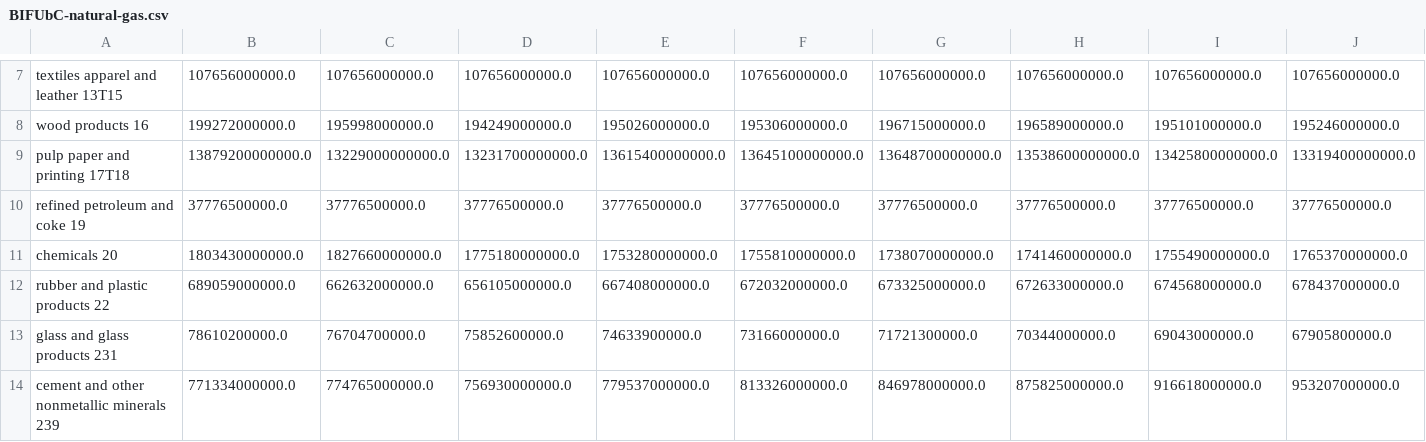
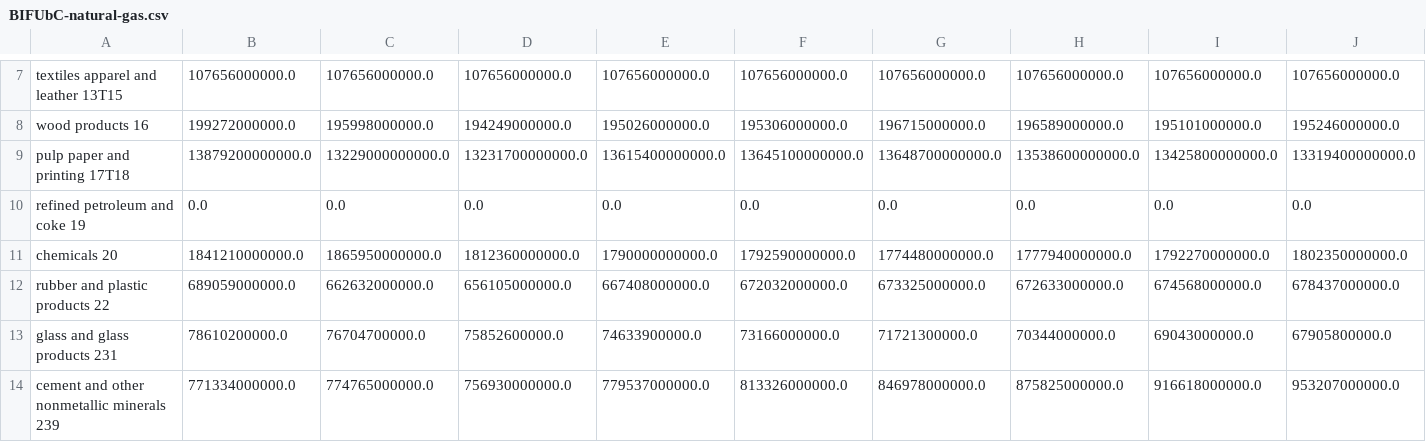
Before and after one commit to EnergyInnovation/eps-maine, a CSV file: InputData/indst/BIFUbC/BIFUbC-natural-gas.csv, drawn as a sheet; only a part is shown, gaps mark what is left out; removed rows and columns are numbered as before the commit, all else as after; rows hold the shown columns only; the diff names each change by its address in the sheet, - before the commit and + after, or states it on an @@ line.

```diff
--- a/InputData/indst/BIFUbC/BIFUbC-natural-gas.csv
+++ b/InputData/indst/BIFUbC/BIFUbC-natural-gas.csv
-row 10: refined petroleum and coke 19 | 37776500000.0 | 37776500000.0 | 37776500000.0 | 37776500000.0 | 37776500000.0 | 37776500000.0 | 37776500000.0 | 37776500000.0 | 37776500000.0
-row 11: chemicals 20 | 1803430000000.0 | 1827660000000.0 | 1775180000000.0 | 1753280000000.0 | 1755810000000.0 | 1738070000000.0 | 1741460000000.0 | 1755490000000.0 | 1765370000000.0
+row 10: refined petroleum and coke 19 | 0.0 | 0.0 | 0.0 | 0.0 | 0.0 | 0.0 | 0.0 | 0.0 | 0.0
+row 11: chemicals 20 | 1841210000000.0 | 1865950000000.0 | 1812360000000.0 | 1790000000000.0 | 1792590000000.0 | 1774480000000.0 | 1777940000000.0 | 1792270000000.0 | 1802350000000.0
```
Also changed, not shown: InputData/indst/BIFUbC/BIFUbC-biomass.csv, InputData/indst/BIFUbC/BIFUbC-electricity.csv, 8 other files.
